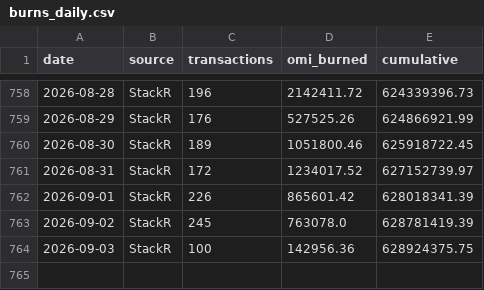
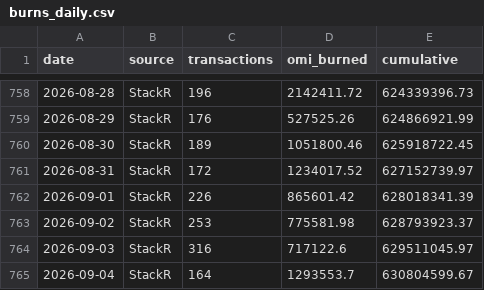
Before and after one commit to fanablefrance/jetonveve, a CSV file: data/burns_daily.csv, drawn as a sheet; only a part is shown, gaps mark what is left out.

```diff
--- a/data/burns_daily.csv
+++ b/data/burns_daily.csv
@@ -762,3 +762,4 @@ date,source,transactions,omi_burned,cumulative
 2026-09-01,StackR,226,865601.42,628018341.39
-2026-09-02,StackR,245,763078.0,628781419.39
-2026-09-03,StackR,100,142956.36,628924375.75
+2026-09-02,StackR,253,775581.98,628793923.37
+2026-09-03,StackR,316,717122.6,629511045.97
+2026-09-04,StackR,164,1293553.7,630804599.67
```
Also changed, not shown: data/burns_split_daily.csv, 1 other file.
